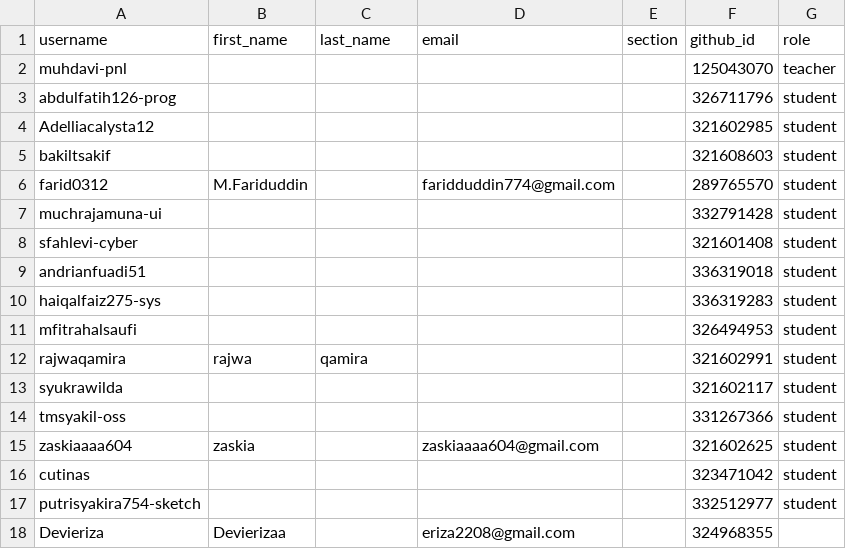
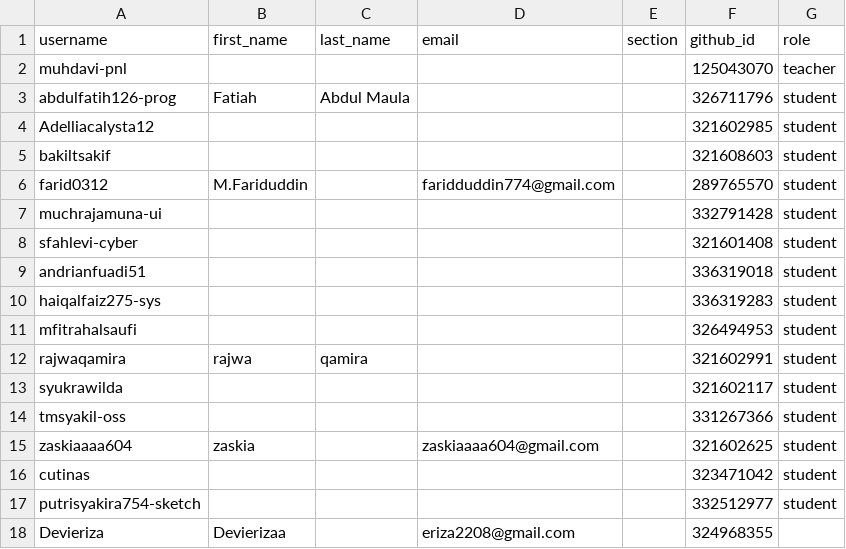
Before and after one commit to tik-pnl/classroom50, a CSV file: 2026-trpl/roster.csv, drawn as a sheet.

Commit message:
[Classroom 50] Edit student: 2026-trpl/abdulfatih126-prog

```diff
--- a/2026-trpl/roster.csv
+++ b/2026-trpl/roster.csv
@@ -2,3 +2,3 @@ username,first_name,last_name,email,section,github_id,role
 muhdavi-pnl,,,,,125043070,teacher
-abdulfatih126-prog,,,,,326711796,student
+abdulfatih126-prog,Fatiah,Abdul Maula,,,326711796,student
 Adelliacalysta12,,,,,321602985,student
```
